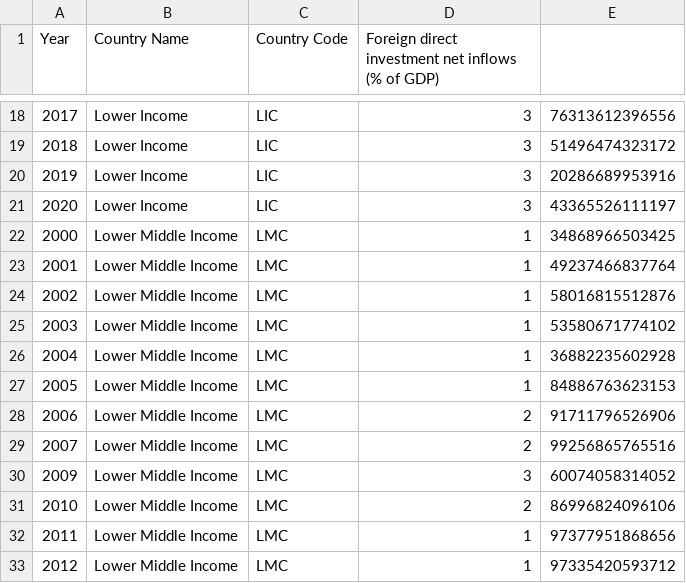
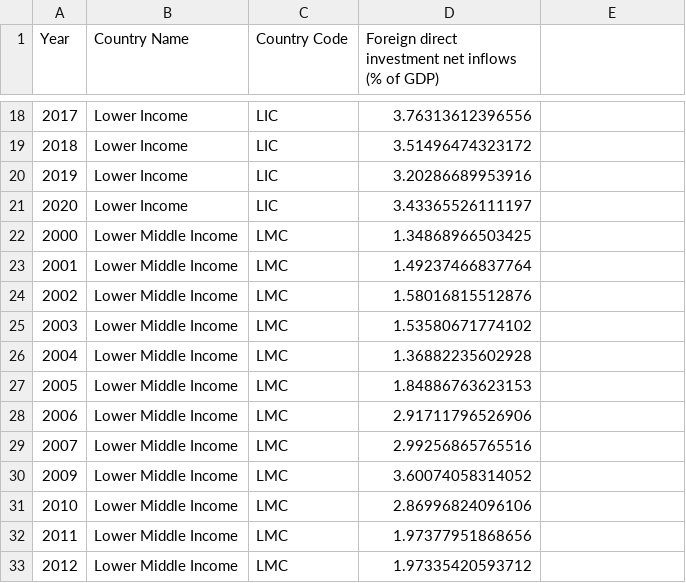
Before and after one commit to samuel0930/Samuel-Chan, a CSV file: 7188dc9b-7063-4075-8a5e-a6068707e268_Data (1).csv, drawn as a sheet; only a part is shown, gaps mark what is left out; the diff covers the shown part only.

```diff
--- a/7188dc9b-7063-4075-8a5e-a6068707e268_Data (1).csv
+++ b/7188dc9b-7063-4075-8a5e-a6068707e268_Data (1).csv
@@ -18,16 +18,16 @@ Year,Country Name,Country Code,Foreign direct investment net inflows (% of GDP)
-2017,Lower Income,LIC,3,76313612396556
-2018,Lower Income,LIC,3,51496474323172
-2019,Lower Income,LIC,3,20286689953916
-2020,Lower Income,LIC,3,43365526111197
-2000,Lower Middle Income,LMC,1,34868966503425
-2001,Lower Middle Income,LMC,1,49237466837764
-2002,Lower Middle Income,LMC,1,58016815512876
-2003,Lower Middle Income,LMC,1,53580671774102
-2004,Lower Middle Income,LMC,1,36882235602928
-2005,Lower Middle Income,LMC,1,84886763623153
-2006,Lower Middle Income,LMC,2,91711796526906
-2007,Lower Middle Income,LMC,2,99256865765516
-2009,Lower Middle Income,LMC,3,60074058314052
-2010,Lower Middle Income,LMC,2,86996824096106
-2011,Lower Middle Income,LMC,1,97377951868656
-2012,Lower Middle Income,LMC,1,97335420593712
+2017,Lower Income,LIC,3.76313612396556
+2018,Lower Income,LIC,3.51496474323172
+2019,Lower Income,LIC,3.20286689953916
+2020,Lower Income,LIC,3.43365526111197
+2000,Lower Middle Income,LMC,1.34868966503425
+2001,Lower Middle Income,LMC,1.49237466837764
+2002,Lower Middle Income,LMC,1.58016815512876
+2003,Lower Middle Income,LMC,1.53580671774102
+2004,Lower Middle Income,LMC,1.36882235602928
+2005,Lower Middle Income,LMC,1.84886763623153
+2006,Lower Middle Income,LMC,2.91711796526906
+2007,Lower Middle Income,LMC,2.99256865765516
+2009,Lower Middle Income,LMC,3.60074058314052
+2010,Lower Middle Income,LMC,2.86996824096106
+2011,Lower Middle Income,LMC,1.97377951868656
+2012,Lower Middle Income,LMC,1.97335420593712
```
Also changed, not shown: 48 edited cells elsewhere in this file.
